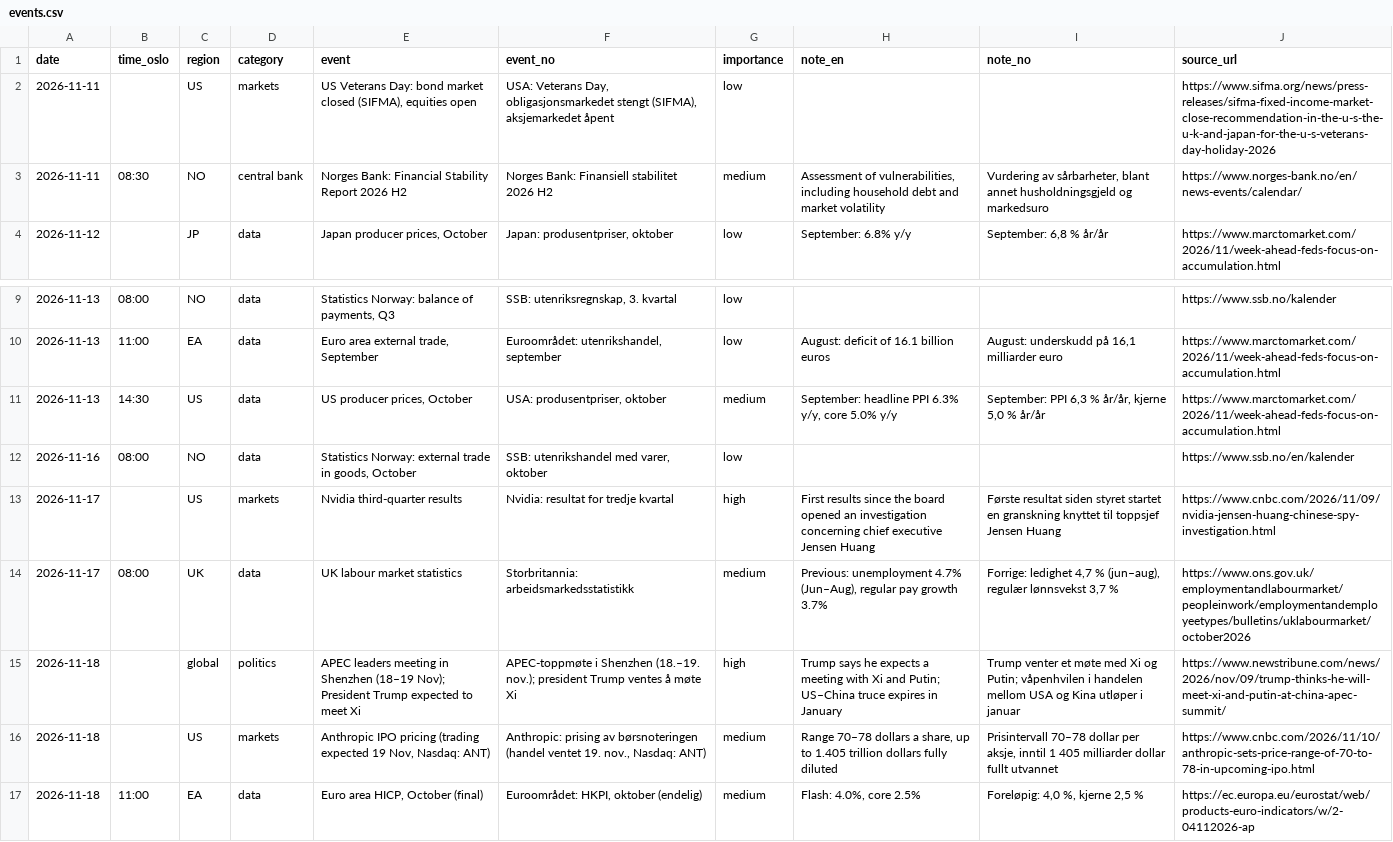
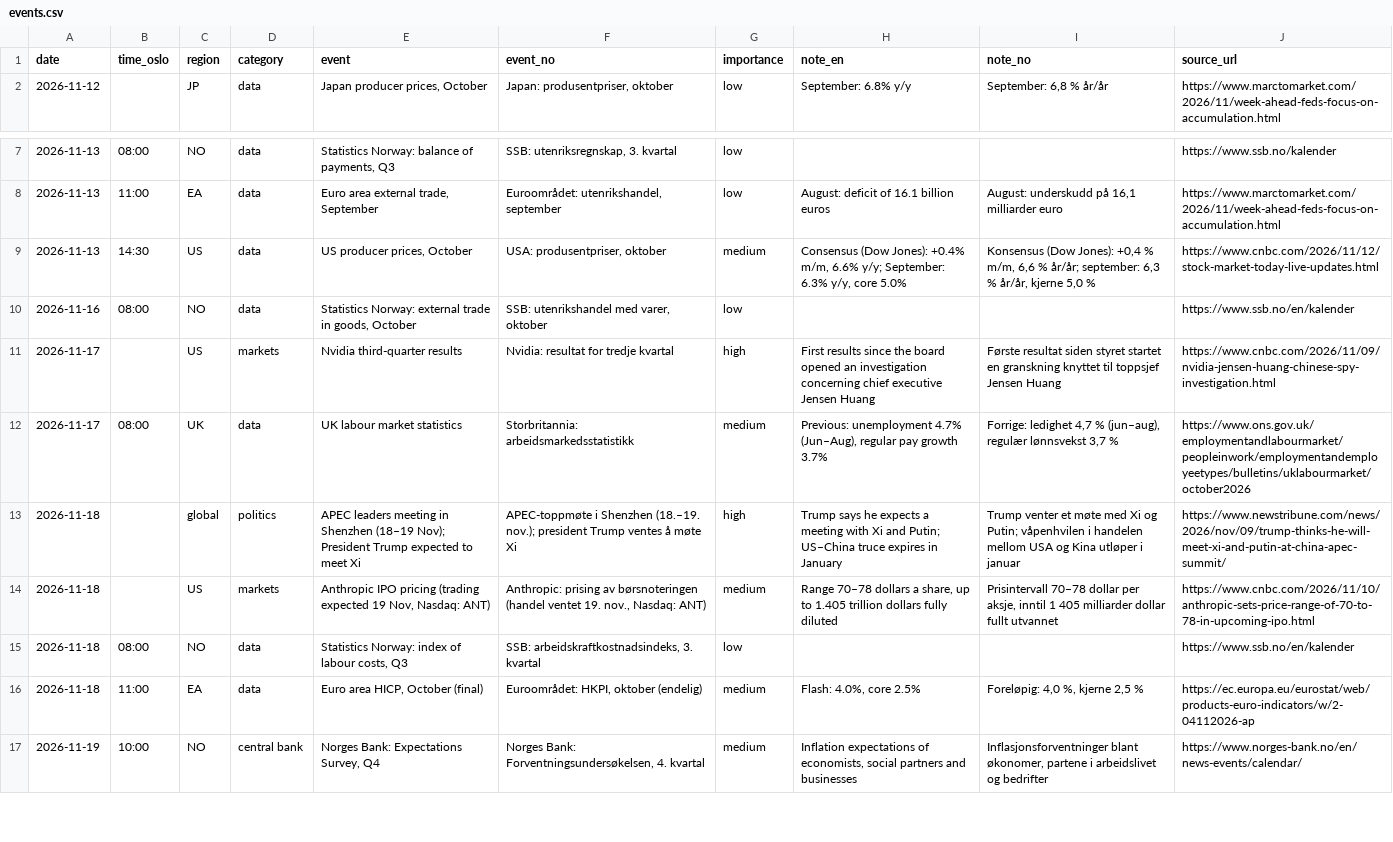
Before and after one commit to Jozzanova/Market_summary, a CSV file: data/events.csv, drawn as a sheet; only a part is shown, gaps mark what is left out; the shorter side is filled out with more unchanged rows.

```diff
--- a/data/events.csv
+++ b/data/events.csv
@@ -1,4 +1,2 @@
 date,time_oslo,region,category,event,event_no,importance,note_en,note_no,source_url
-2026-11-11,,US,markets,"US Veterans Day: bond market closed (SIFMA), equities open","USA: Veterans Day, obligasjonsmarkedet stengt (SIFMA), aksjemarkedet åpent",low,,,https://www.sifma.org/news/press-releases/sifma-fixed-income-market-close-recommendation-in-the-u-s-the-u-k-and-japan-for-the-u-s-veterans-day-holiday-2026
-2026-11-11,08:30,NO,central bank,Norges Bank: Financial Stability Report 2026 H2,Norges Bank: Finansiell stabilitet 2026 H2,medium,"Assessment of vulnerabilities, including household debt and market volatility","Vurdering av sårbarheter, blant annet husholdningsgjeld og markedsuro",https://www.norges-bank.no/en/news-events/calendar/
 2026-11-12,,JP,data,"Japan producer prices, October","Japan: produsentpriser, oktober",low,September: 6.8% y/y,"September: 6,8 % år/år",https://www.marctomarket.com/2026/11/week-ahead-feds-focus-on-accumulation.html
@@ -10,3 +8,3 @@ date,time_oslo,region,category,event,event_no,importance,note_en,note_no,source_
 2026-11-13,11:00,EA,data,"Euro area external trade, September","Euroområdet: utenrikshandel, september",low,August: deficit of 16.1 billion euros,"August: underskudd på 16,1 milliarder euro",https://www.marctomarket.com/2026/11/week-ahead-feds-focus-on-accumulation.html
-2026-11-13,14:30,US,data,"US producer prices, October","USA: produsentpriser, oktober",medium,"September: headline PPI 6.3% y/y, core 5.0% y/y","September: PPI 6,3 % år/år, kjerne 5,0 % år/år",https://www.marctomarket.com/2026/11/week-ahead-feds-focus-on-accumulation.html
+2026-11-13,14:30,US,data,"US producer prices, October","USA: produsentpriser, oktober",medium,"Consensus (Dow Jones): +0.4% m/m, 6.6% y/y; September: 6.3% y/y, core 5.0%","Konsensus (Dow Jones): +0,4 % m/m, 6,6 % år/år; september: 6,3 % år/år, kjerne 5,0 %",https://www.cnbc.com/2026/11/12/stock-market-today-live-updates.html
 2026-11-16,08:00,NO,data,"Statistics Norway: external trade in goods, October","SSB: utenrikshandel med varer, oktober",low,,,https://www.ssb.no/en/kalender
@@ -16,2 +14,3 @@ date,time_oslo,region,category,event,event_no,importance,note_en,note_no,source_
 2026-11-18,,US,markets,"Anthropic IPO pricing (trading expected 19 Nov, Nasdaq: ANT)","Anthropic: prising av børsnoteringen (handel ventet 19. nov., Nasdaq: ANT)",medium,"Range 70–78 dollars a share, up to 1.405 trillion dollars fully diluted","Prisintervall 70–78 dollar per aksje, inntil 1 405 milliarder dollar fullt utvannet",https://www.cnbc.com/2026/11/10/anthropic-sets-price-range-of-70-to-78-in-upcoming-ipo.html
+2026-11-18,08:00,NO,data,"Statistics Norway: index of labour costs, Q3","SSB: arbeidskraftkostnadsindeks, 3. kvartal",low,,,https://www.ssb.no/en/kalender
 2026-11-18,11:00,EA,data,"Euro area HICP, October (final)","Euroområdet: HKPI, oktober (endelig)",medium,"Flash: 4.0%, core 2.5%","Foreløpig: 4,0 %, kjerne 2,5 %",https://ec.europa.eu/eurostat/web/products-euro-indicators/w/2-04112026-ap
```
Also changed, not shown: data/policy_rates.csv, 11 other files.
